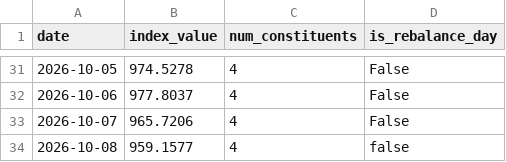
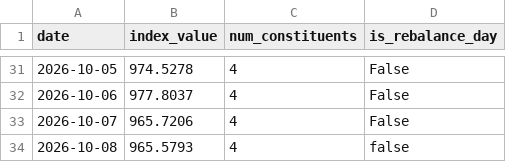
Before and after one commit to gatbatanic-eng/sepa-screener, a CSV file: output/index_history.csv, drawn as a sheet; only a part is shown, gaps mark what is left out.

```diff
--- a/output/index_history.csv
+++ b/output/index_history.csv
@@ -33,2 +33,2 @@ date,index_value,num_constituents,is_rebalance_day
 2026-10-07,965.7206,4,False
-2026-10-08,959.1577,4,false
+2026-10-08,965.5793,4,false
```
Also changed, not shown: 4 other files.
